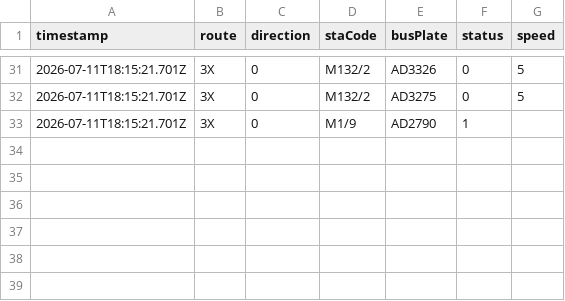
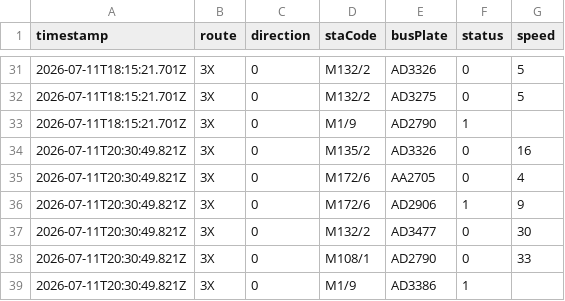
Before and after one commit to ChiHin-Lio/macau-bus-data, a CSV file: raw_logs/3X.csv, drawn as a sheet; only a part is shown, gaps mark what is left out; the diff names each change by its address in the sheet, - before the commit and + after, or states it on an @@ line.

Commit message:
scraper: update 3X.csv via Cloudflare Worker

```diff
--- a/raw_logs/3X.csv
+++ b/raw_logs/3X.csv
+row 34: 2026-07-11T20:30:49.821Z | 3X | 0 | M135/2 | AD3326 | 0 | 16
+row 35: 2026-07-11T20:30:49.821Z | 3X | 0 | M172/6 | AA2705 | 0 | 4
+row 36: 2026-07-11T20:30:49.821Z | 3X | 0 | M172/6 | AD2906 | 1 | 9
+row 37: 2026-07-11T20:30:49.821Z | 3X | 0 | M132/2 | AD3477 | 0 | 30
+row 38: 2026-07-11T20:30:49.821Z | 3X | 0 | M108/1 | AD2790 | 0 | 33
+row 39: 2026-07-11T20:30:49.821Z | 3X | 0 | M1/9 | AD3386 | 1
```
